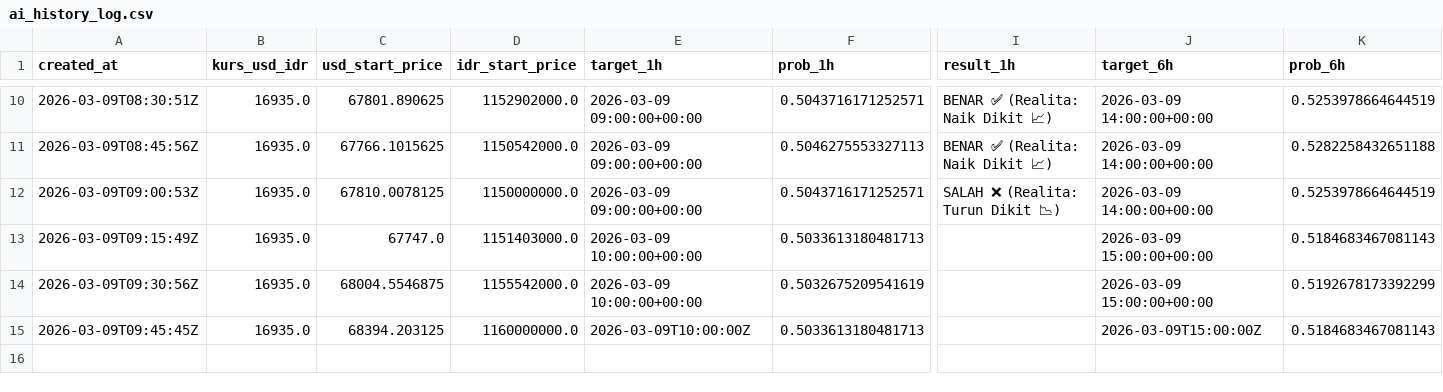
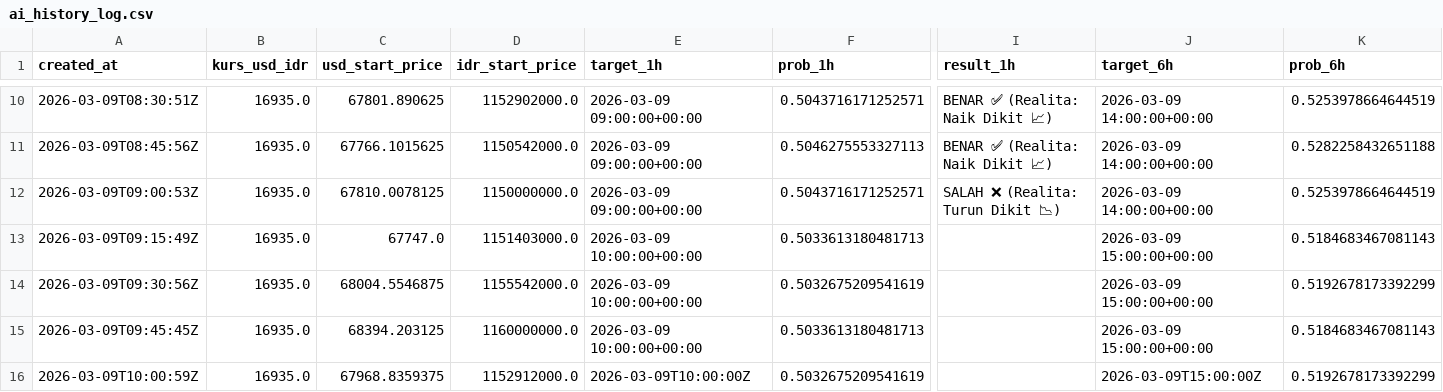
Before and after one commit to bryanagus/btc-bot, a CSV file: ai_history_log.csv, drawn as a sheet; only a part is shown, gaps mark what is left out; rows hold the shown columns only; the diff names each change by its address in the sheet, - before the commit and + after, or states it on an @@ line.

```diff
--- a/ai_history_log.csv
+++ b/ai_history_log.csv
-E15 (target_1h): 2026-03-09T10:00:00Z
+E15 (target_1h): 2026-03-09 10:00:00+00:00
-J15 (target_6h): 2026-03-09T15:00:00Z
+J15 (target_6h): 2026-03-09 15:00:00+00:00
+row 16: 2026-03-09T10:00:59Z | 16935.0 | 67968.8359375 | 1152912000.0 | 2026-03-09T10:00:00Z | 0.5032675209541619 |  | 2026-03-09T15:00:00Z | 0.5192678173392299
```
Also changed, not shown: 3 other files.
